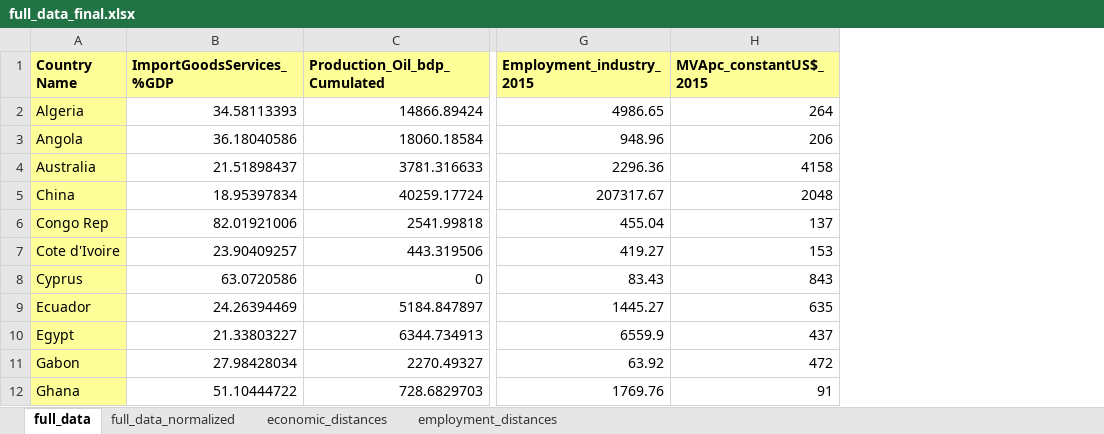
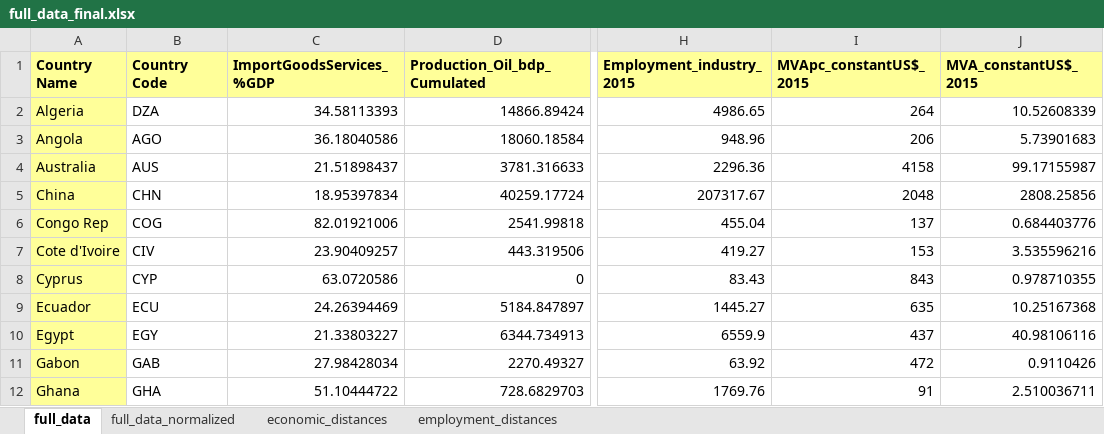
Before and after one commit to WolfLo/clustering-economies, an Excel workbook: data/full_data_final.xlsx, sheet full_data, drawn as a sheet; only a part is shown, gaps mark what is left out; values as stored, in another font and other column widths than the file's, no borders; the diff names each change by its address in the sheet, - before the commit and + after, or states it on an @@ line.

Commit message:
added MVA_constUS$, added barplot values

```diff
--- a/data/full_data_final.xlsx (sheet full_data)
+++ b/data/full_data_final.xlsx (sheet full_data)
+column B (Country Code), rows 2-12: DZA | AGO | AUS | CHN | COG | CIV | CYP | ECU | EGY | GAB | GHA
+column J (MVA_constantUS$_2015), rows 2-12: 10.52608339 | 5.73901683 | 99.17155987 | 2808.25856 | 0.684403776 | 3.535596216 | 0.978710355 | 10.25167368 | 40.98106116 | 0.9110426 | 2.510036711
```
Also changed, not shown: formulas that keep their value, 5 other files.
